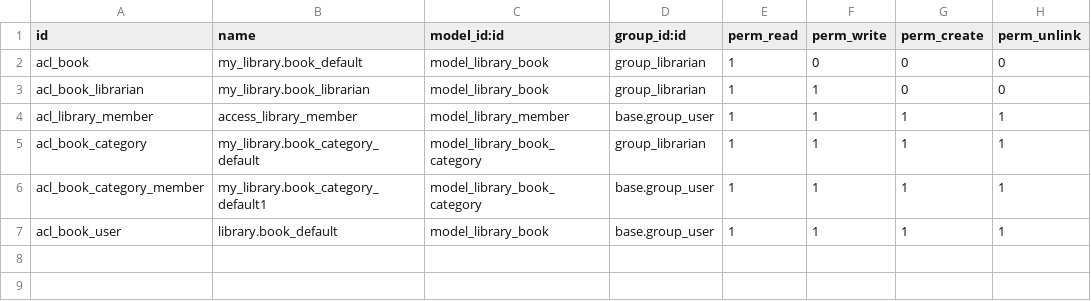
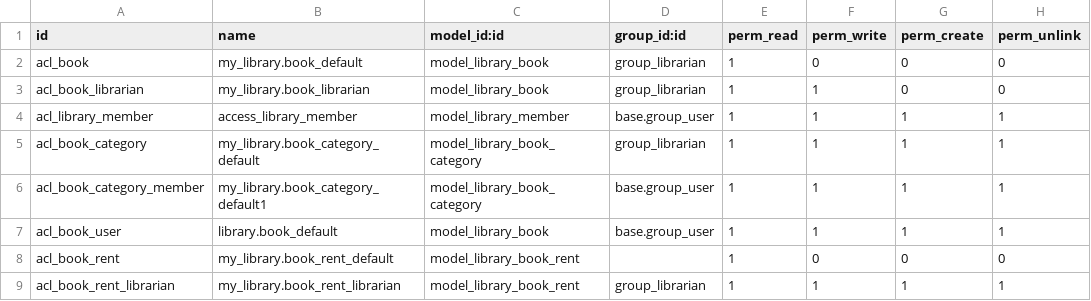
Before and after one commit to sonbui210/test-doo2, a CSV file: my_library/security/ir.model.access.csv, drawn as a sheet.

Commit message:
add rent book

```diff
--- a/my_library/security/ir.model.access.csv
+++ b/my_library/security/ir.model.access.csv
@@ -7 +7,3 @@ acl_book_category_member,my_library.book_category_default1,model_library_book_ca
 acl_book_user,library.book_default,model_library_book,base.group_user,1,1,1,1
+acl_book_rent,my_library.book_rent_default,model_library_book_rent,"",1,0,0,0
+acl_book_rent_librarian,my_library.book_rent_librarian,model_library_book_rent,group_librarian,1,1,1,1
```
Also changed, not shown: 6 other files.
